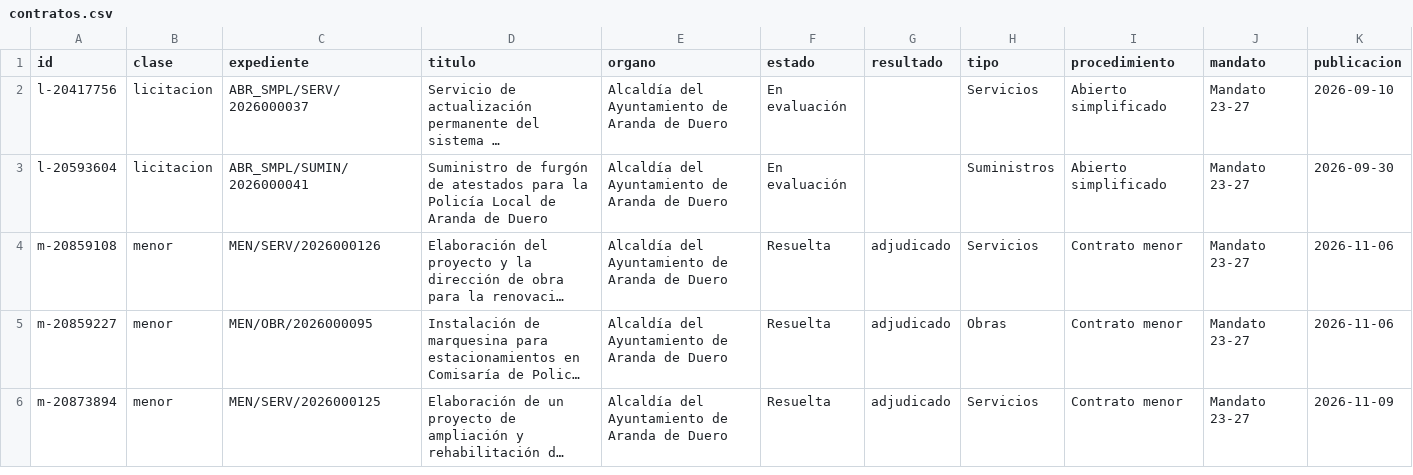
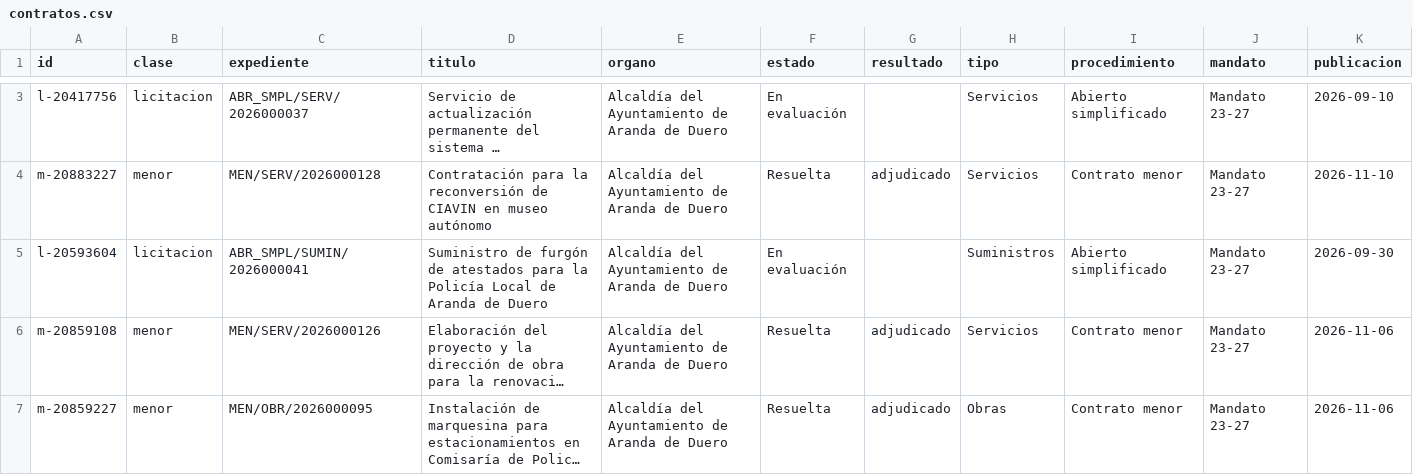
Before and after one commit to arandadeduero/contratos, a CSV file: docs/datos/contratos.csv, drawn as a sheet; only a part is shown, gaps mark what is left out; the shorter side is filled out with more unchanged rows; long unchanged cells end in …; rows hold the shown columns only; the diff covers the shown part only; the diff names each change by its address in the sheet, - before the commit and + after, or states it on an @@ line.

```diff
--- a/docs/datos/contratos.csv
+++ b/docs/datos/contratos.csv
+row 4: m-20883227 | menor | MEN/SERV/2026000128 | Contratación para la reconversión de CIAVIN en museo autónomo | Alcaldía del Ayuntamiento de Aranda de Duero | Resuelta | adjudicado | Servicios | Contrato menor | Mandato 23-27 | 2026-11-10
```
Also changed, not shown: 1 added row elsewhere in this file, docs/datos/adjudicatarios.csv, 12 other files.
